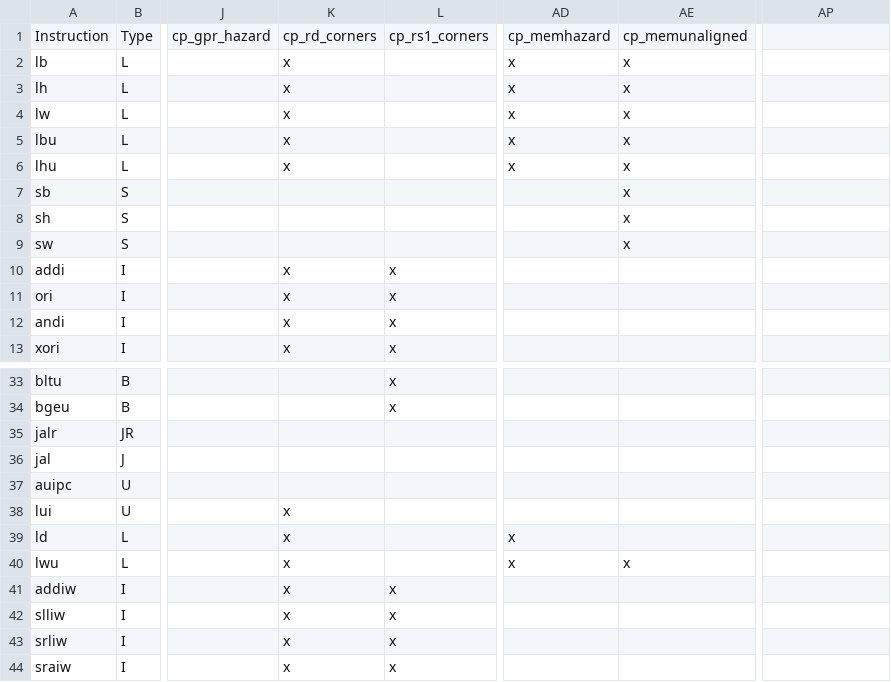
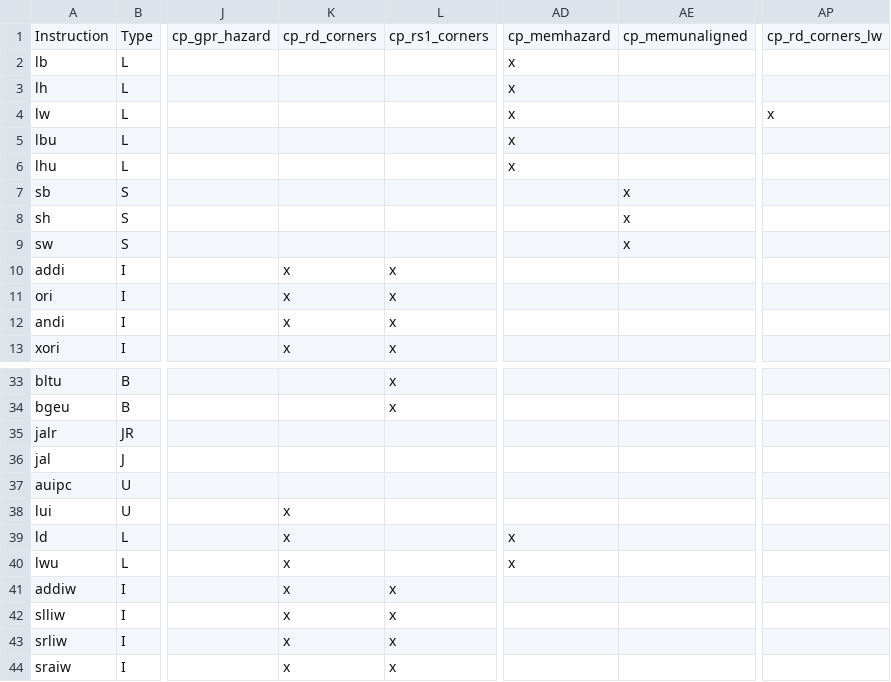
Before and after one commit to openhwgroup/cvw-arch-verif, a CSV file: testplans/RV64I.csv, drawn as a sheet; only a part is shown, gaps mark what is left out; the diff names each change by its address in the sheet, - before the commit and + after, or states it on an @@ line.

```diff
--- a/testplans/RV64I.csv
+++ b/testplans/RV64I.csv
-AP1: (empty)
+AP1: cp_rd_corners_lw
-K2:K6: x
+K2:K6: (empty)
-AE2:AE6: x
+AE2:AE6: (empty)
-AP4: (empty)
+AP4: x
-AE40: x
+AE40: (empty)
```
Also changed, not shown: 2 other files.
